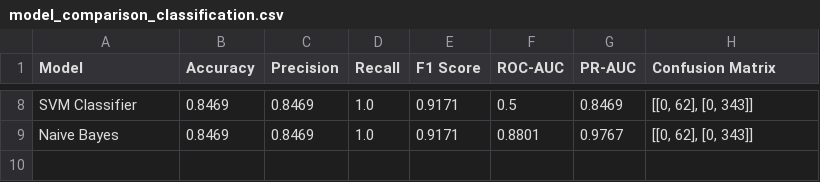
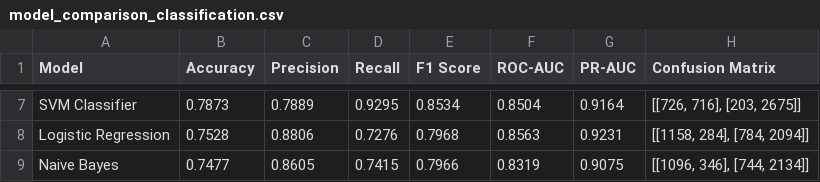
Before and after one commit to Abinayaa018/IntelliData-scarletz, a CSV file: reports/model_comparison_classification.csv, drawn as a sheet; only a part is shown, gaps mark what is left out; addresses are those after the commit; the diff covers the shown part only; the diff names each change by its address in the sheet, - before the commit and + after, or states it on an @@ line.

```diff
--- a/reports/model_comparison_classification.csv
+++ b/reports/model_comparison_classification.csv
-B7 (Accuracy): 0.8469
+B7 (Accuracy): 0.7873
-C7 (Precision): 0.8469
+C7 (Precision): 0.7889
-D7 (Recall): 1.0
+D7 (Recall): 0.9295
-E7 (F1 Score): 0.9171
+E7 (F1 Score): 0.8534
-F7 (ROC-AUC): 0.5
+F7 (ROC-AUC): 0.8504
-G7 (PR-AUC): 0.8469
+G7 (PR-AUC): 0.9164
-H7 (Confusion Matrix): [[0, 62], [0, 343]]
+H7 (Confusion Matrix): [[726, 716], [203, 2675]]
+row 8: Logistic Regression | 0.7528 | 0.8806 | 0.7276 | 0.7968 | 0.8563 | 0.9231 | [[1158, 284], [784, 2094]]
-B9 (Accuracy): 0.8469
+B9 (Accuracy): 0.7477
-C9 (Precision): 0.8469
+C9 (Precision): 0.8605
-D9 (Recall): 1.0
+D9 (Recall): 0.7415
-E9 (F1 Score): 0.9171
+E9 (F1 Score): 0.7966
-F9 (ROC-AUC): 0.8801
+F9 (ROC-AUC): 0.8319
-G9 (PR-AUC): 0.9767
+G9 (PR-AUC): 0.9075
-H9 (Confusion Matrix): [[0, 62], [0, 343]]
+H9 (Confusion Matrix): [[1096, 346], [744, 2134]]
```
Also changed, not shown: 2 added rows, 3 removed rows and 21 edited cells elsewhere in this file, reports/model_comparison_regression.csv, 35 other files.
